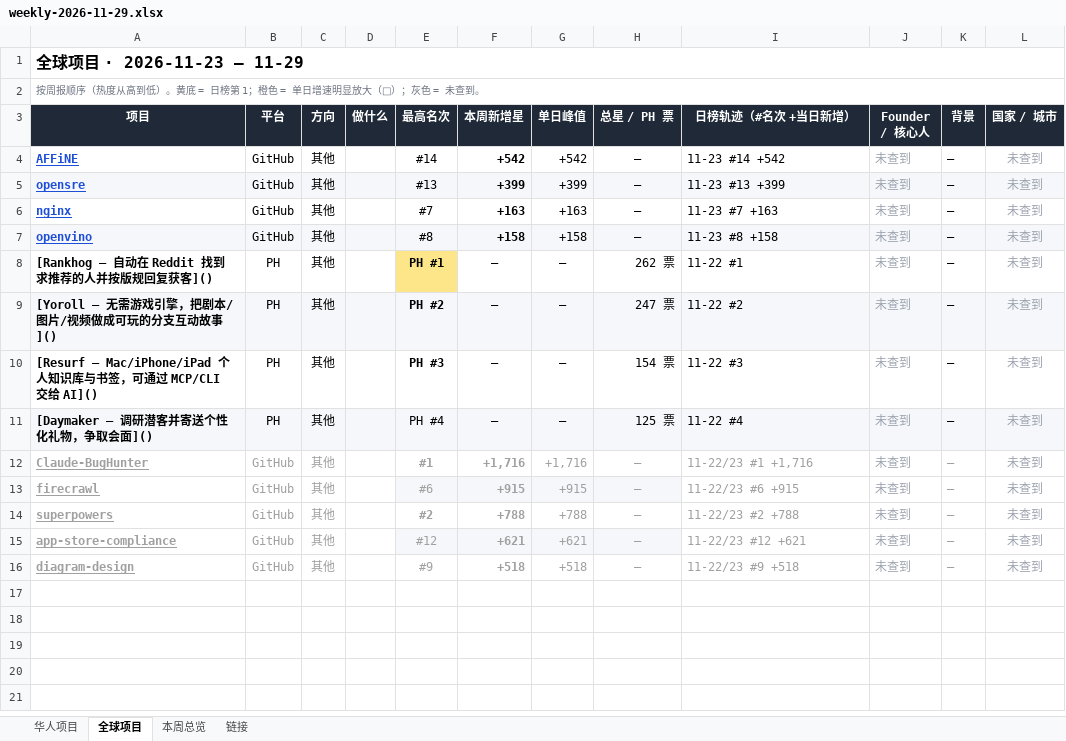
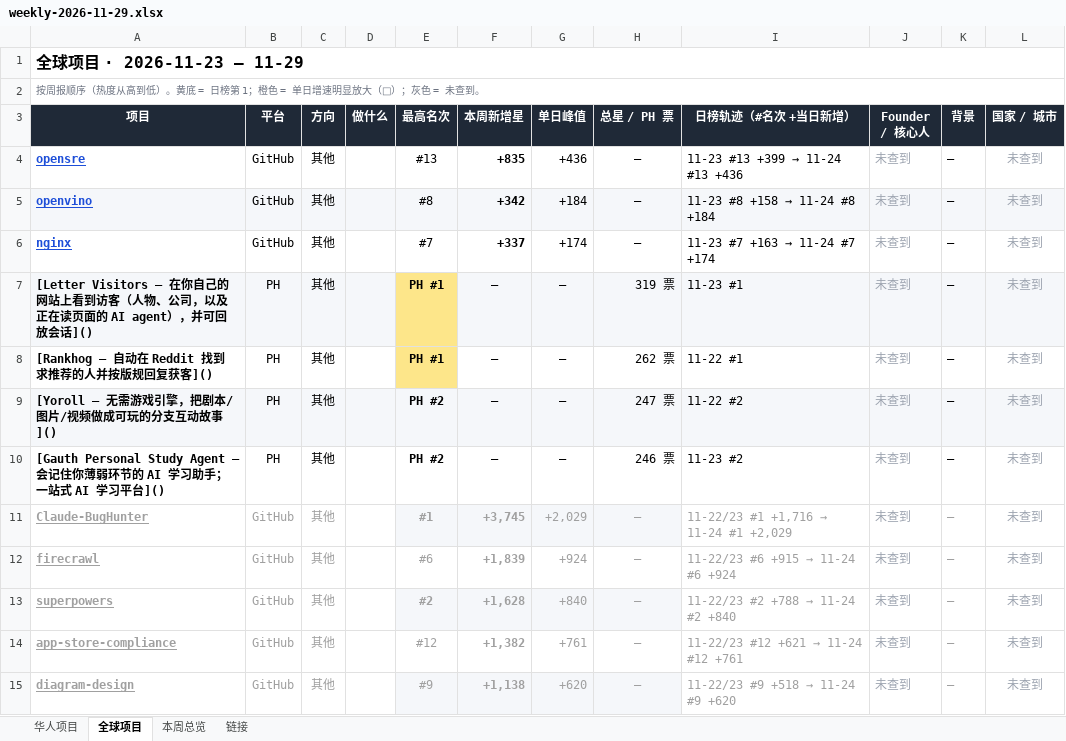
Before and after one commit to psylch/rising-projects, an Excel workbook: 2026-11-29/weekly-2026-11-29.xlsx, sheet 全球项目, drawn as a sheet; values as stored, in another font and other column widths than the file's, no borders; removed rows and columns are numbered as before the commit, all else as after; the diff names each change by its address in the sheet, - before the commit and + after, or states it on an @@ line.

```diff
--- a/2026-11-29/weekly-2026-11-29.xlsx (sheet 全球项目)
+++ b/2026-11-29/weekly-2026-11-29.xlsx (sheet 全球项目)
-row 4: AFFiNE | GitHub | 其他 |  | #14 | +542 | +542 | — | 11-23 #14 +542 | 未查到 | — | 未查到
-A4:L4 fill: #F5F7FA
+A4:L4 fill: none
-F4 (本周新增星): +399
+F4 (本周新增星): +835
-G4 (单日峰值): +399
+G4 (单日峰值): +436
@@ I4 (日榜轨迹（#名次 +当日新增）): 11-23 #13 +399 → 11-23 #13 +399 → 11-24 #13 +436 @@
-row 6: nginx | GitHub | 其他 |  | #7 | +163 | +163 | — | 11-23 #7 +163 | 未查到 | — | 未查到
-F5 (本周新增星): +158
+F5 (本周新增星): +342
-G5 (单日峰值): +158
+G5 (单日峰值): +184
@@ I5 (日榜轨迹（#名次 +当日新增）): 11-23 #8 +158 → 11-23 #8 +158 → 11-24 #8 +184 @@
+row 6: nginx | GitHub | 其他 |  | #7 | +337 | +174 | — | 11-23 #7 +163 → 11-24 #7 +174 | 未查到 | — | 未查到
+row 7: [Letter Visitors — 在你自己的网站上看到访客（人物、公司，以及正在读页面的 AI agent），并可回放会话]() | PH | 其他 |  | PH #1 | — | — | 319 票 | 11-23 #1 | 未查到 | — | 未查到
-A10 (项目): [Resurf — Mac/iPhone/iPad 个人知识库与书签，可通过 MCP/CLI 交给 AI]()
+A10 (项目): [Gauth Personal Study Agent — 会记住你薄弱环节的 AI 学习助手；一站式 AI 学习平台]()
-E10 (最高名次): PH #3
+E10 (最高名次): PH #2
-H10 (总星 / PH 票): 154 票
+H10 (总星 / PH 票): 246 票
-I10 (日榜轨迹（#名次 +当日新增）): 11-22 #3
+I10 (日榜轨迹（#名次 +当日新增）): 11-23 #2
-row 11: [Daymaker — 调研潜客并寄送个性化礼物，争取会面]() | PH | 其他 |  | PH #4 | — | — | 125 票 | 11-22 #4 | 未查到 | — | 未查到
-E11:H11 fill: none
+E11:H11 fill: #F5F7FA
-F11 (本周新增星): +1,716
+F11 (本周新增星): +3,745
-G11 (单日峰值): +1,716
+G11 (单日峰值): +2,029
@@ I11 (日榜轨迹（#名次 +当日新增）): 11-22/23 #1 +1,716 → 11-22/23 #1 +1,716 → 11-24 #1 +2,029 @@
-E12:H12 fill: #F5F7FA
+E12:H12 fill: none
-F12 (本周新增星): +915
+F12 (本周新增星): +1,839
-G12 (单日峰值): +915
+G12 (单日峰值): +924
@@ I12 (日榜轨迹（#名次 +当日新增）): 11-22/23 #6 +915 → 11-22/23 #6 +915 → 11-24 #6 +924 @@
-E13:H13 fill: none
+E13:H13 fill: #F5F7FA
-F13 (本周新增星): +788
+F13 (本周新增星): +1,628
-G13 (单日峰值): +788
+G13 (单日峰值): +840
@@ I13 (日榜轨迹（#名次 +当日新增）): 11-22/23 #2 +788 → 11-22/23 #2 +788 → 11-24 #2 +840 @@
-E14:H14 fill: #F5F7FA
+E14:H14 fill: none
-F14 (本周新增星): +621
+F14 (本周新增星): +1,382
-G14 (单日峰值): +621
+G14 (单日峰值): +761
@@ I14 (日榜轨迹（#名次 +当日新增）): 11-22/23 #12 +621 → 11-22/23 #12 +621 → 11-24 #12 +761 @@
-E15:H15 fill: none
+E15:H15 fill: #F5F7FA
-F15 (本周新增星): +518
+F15 (本周新增星): +1,138
-G15 (单日峰值): +518
+G15 (单日峰值): +620
@@ I15 (日榜轨迹（#名次 +当日新增）): 11-22/23 #9 +518 → 11-22/23 #9 +518 → 11-24 #9 +620 @@
```
Also changed, not shown: sheet 链接, sheet 华人项目, sheet 本周总览, 2 other files.
